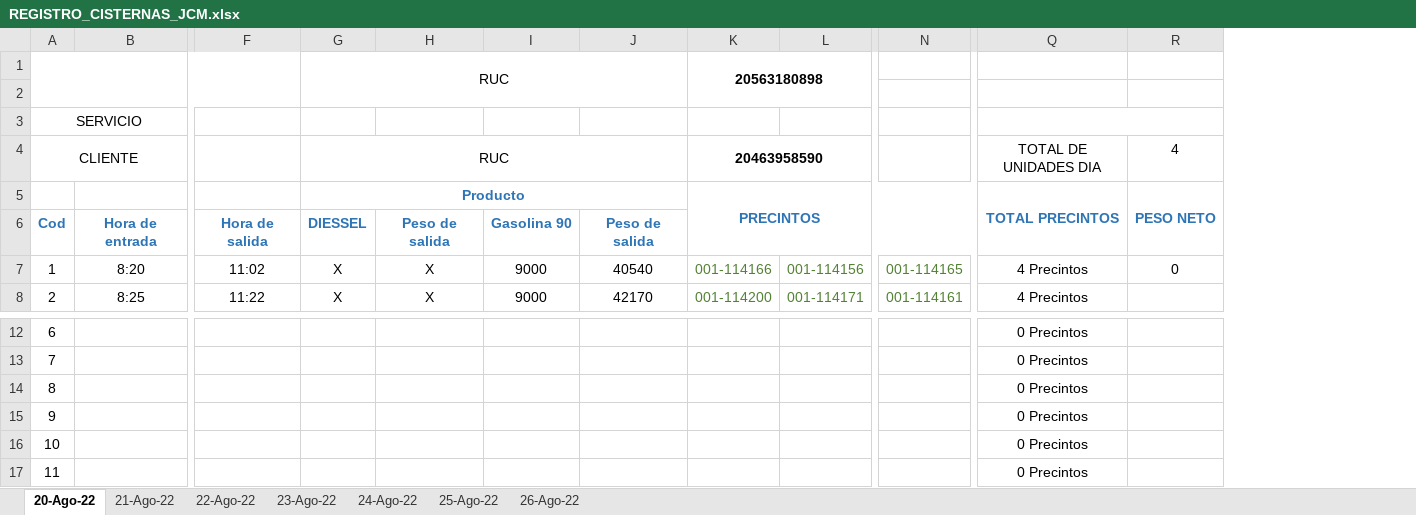
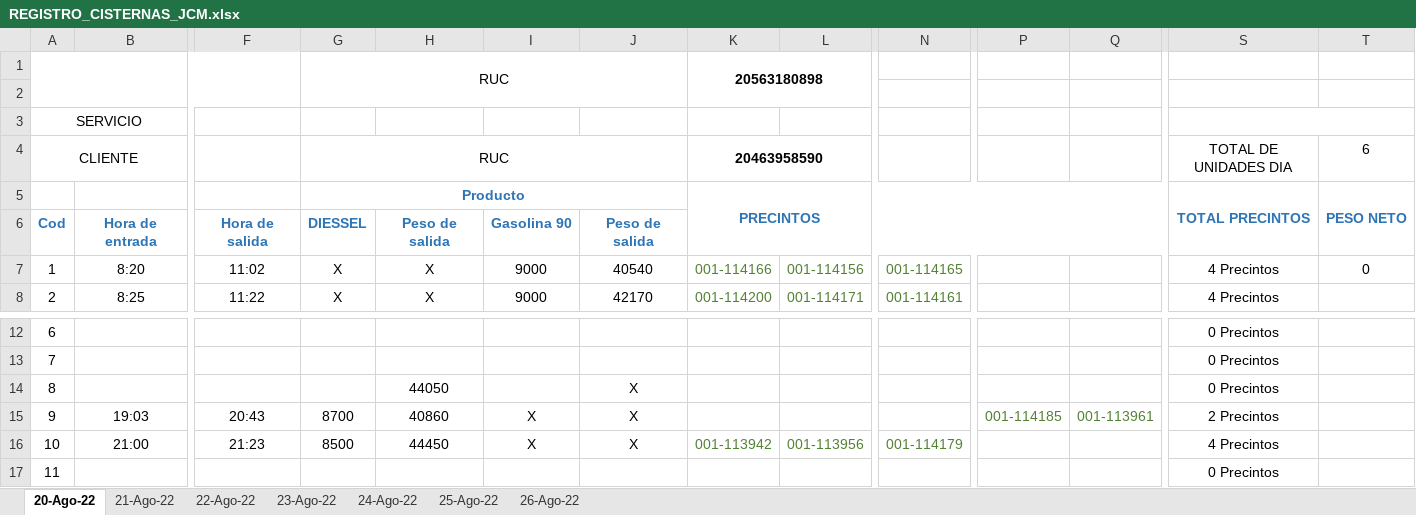
Before and after one commit to server19/week2, an Excel workbook: REGISTRO_CISTERNAS_JCM.xlsx, sheet 20-Ago-22, drawn as a sheet; only a part is shown, gaps mark what is left out; values as stored, in another font and other column widths than the file's, no borders; charts and pictures not drawn; removed rows and columns are numbered as before the commit, all else as after; rows hold the shown columns only; the diff names each change by its address in the sheet, - before the commit and + after, or states it on an @@ line.

```diff
--- a/REGISTRO_CISTERNAS_JCM.xlsx (sheet 20-Ago-22)
+++ b/REGISTRO_CISTERNAS_JCM.xlsx (sheet 20-Ago-22)
+column P, empty
+column Q, empty
-T4: 4
+T4: 6
-H14: (empty)
+H14: 44050
-J14: (empty)
+J14: X
-row 15: 9 |  |  |  |  |  |  |  |  |  | 0 Precintos
-row 16: 10 |  |  |  |  |  |  |  |  |  | 0 Precintos
+row 15: 9 | 19:03 | 20:43 | 8700 | 40860 | X | X |  |  |  | 001-114185 | 001-113961 | 2 Precintos
+row 16: 10 | 21:00 | 21:23 | 8500 | 44450 | X | X | 001-113942 | 001-113956 | 001-114179 |  |  | 4 Precintos
```
Also changed, not shown: sheet 22-Ago-22, sheet 23-Ago-22, formulas that keep their value.
